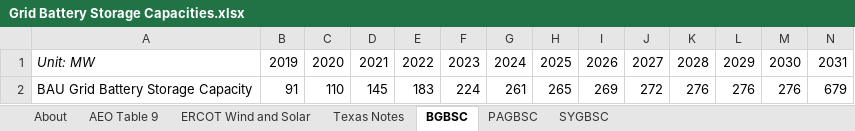
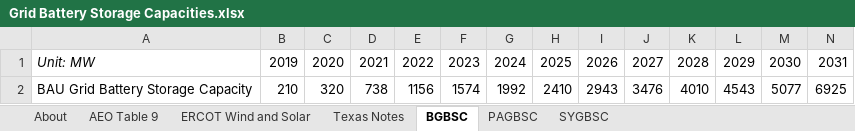
Before and after one commit to EnergyInnovation/eps-texas, an Excel workbook: InputData/elec/GBSC/Grid Battery Storage Capacities.xlsx, sheet BGBSC, drawn as a sheet; only a part is shown; values as stored, in another font and other column widths than the file's, no borders; removed rows and columns are numbered as before the commit, all else as after; rows hold the shown columns only; the diff names each change by its address in the sheet, - before the commit and + after, or states it on an @@ line.

```diff
--- a/InputData/elec/GBSC/Grid Battery Storage Capacities.xlsx (sheet BGBSC)
+++ b/InputData/elec/GBSC/Grid Battery Storage Capacities.xlsx (sheet BGBSC)
-row 2: BAU Grid Battery Storage Capacity | 91 | 110 | 145 | 183 | 224 | 261 | 265 | 269 | 272 | 276 | 276 | 276 | 679
+row 2: BAU Grid Battery Storage Capacity | 210 | 320 | 738 | 1156 | 1574 | 1992 | 2410 | 2943 | 3476 | 4010 | 4543 | 5077 | 6925
```
Also changed, not shown: sheet PAGBSC, sheet ERCOT Wind and Solar, sheet About, sheet SYGBSC, formulas that keep their value, charts or pictures, InputData/bldgs/SYDEC/Start Year Distributed Electricity Capacity.xlsx, InputData/elec/BCpUC/Battery Cost per Unit Cap.xlsx, 15 other files.
